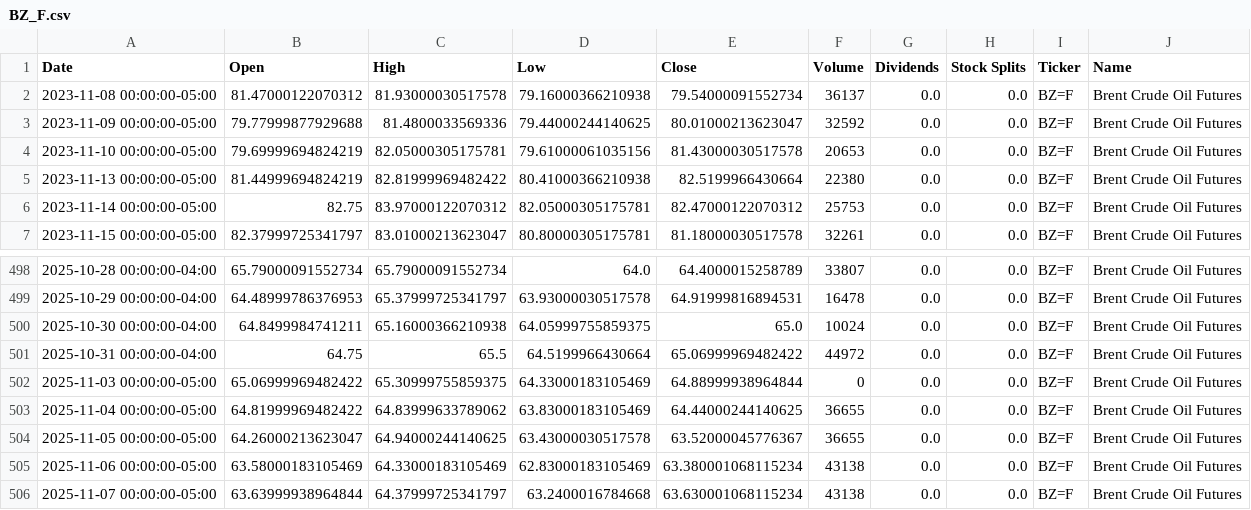
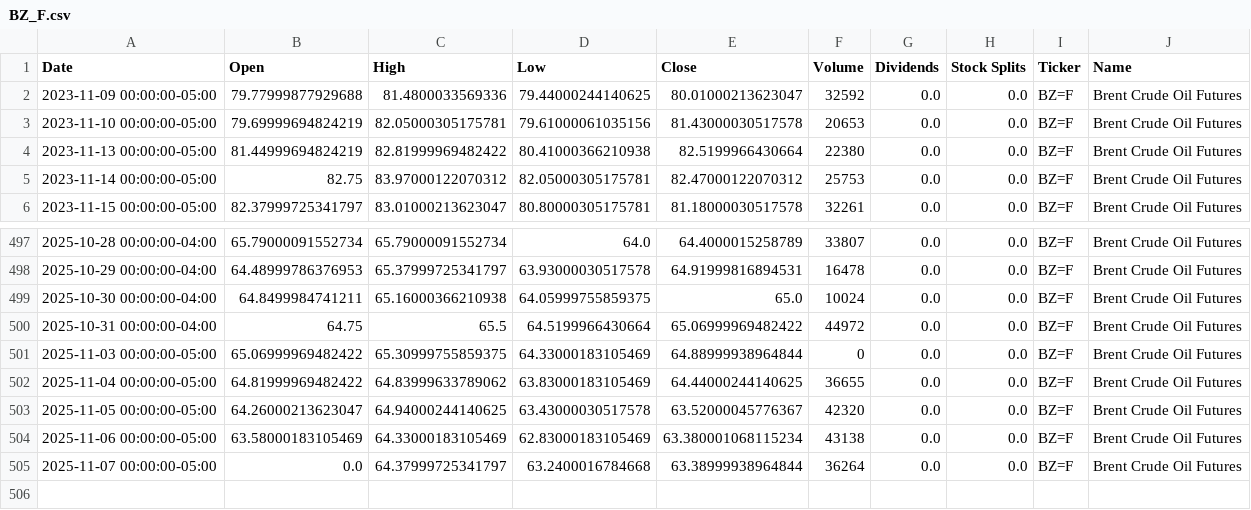
Before and after one commit to dylanmcd0/energy-analysis, a CSV file: data/financial/yfinance/BZ_F.csv, drawn as a sheet; only a part is shown, gaps mark what is left out.

```diff
--- a/data/financial/yfinance/BZ_F.csv
+++ b/data/financial/yfinance/BZ_F.csv
@@ -1,3 +1,2 @@
 Date,Open,High,Low,Close,Volume,Dividends,Stock Splits,Ticker,Name
-2023-11-08 00:00:00-05:00,81.47000122070312,81.93000030517578,79.16000366210938,79.54000091552734,36137,0.0,0.0,BZ=F,Brent Crude Oil Futures
 2023-11-09 00:00:00-05:00,79.77999877929688,81.4800033569336,79.44000244140625,80.01000213623047,32592,0.0,0.0,BZ=F,Brent Crude Oil Futures
@@ -503,4 +502,4 @@ Date,Open,High,Low,Close,Volume,Dividends,Stock Splits,Ticker,Name
 2025-11-04 00:00:00-05:00,64.81999969482422,64.83999633789062,63.83000183105469,64.44000244140625,36655,0.0,0.0,BZ=F,Brent Crude Oil Futures
-2025-11-05 00:00:00-05:00,64.26000213623047,64.94000244140625,63.43000030517578,63.52000045776367,36655,0.0,0.0,BZ=F,Brent Crude Oil Futures
+2025-11-05 00:00:00-05:00,64.26000213623047,64.94000244140625,63.43000030517578,63.52000045776367,42320,0.0,0.0,BZ=F,Brent Crude Oil Futures
 2025-11-06 00:00:00-05:00,63.58000183105469,64.33000183105469,62.83000183105469,63.380001068115234,43138,0.0,0.0,BZ=F,Brent Crude Oil Futures
-2025-11-07 00:00:00-05:00,63.63999938964844,64.37999725341797,63.2400016784668,63.630001068115234,43138,0.0,0.0,BZ=F,Brent Crude Oil Futures
+2025-11-07 00:00:00-05:00,0.0,64.37999725341797,63.2400016784668,63.38999938964844,36264,0.0,0.0,BZ=F,Brent Crude Oil Futures
```
Also changed, not shown: data/financial/yfinance/CL_F.csv, data/financial/yfinance/HO_F.csv, 15 other files.
